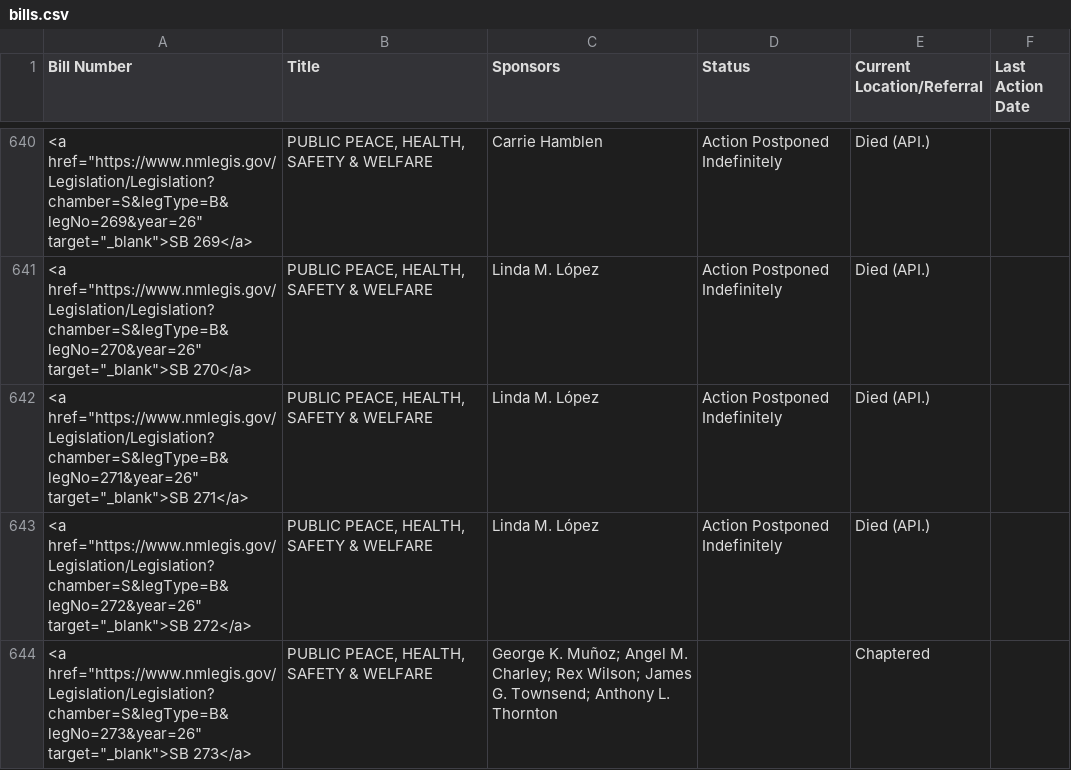
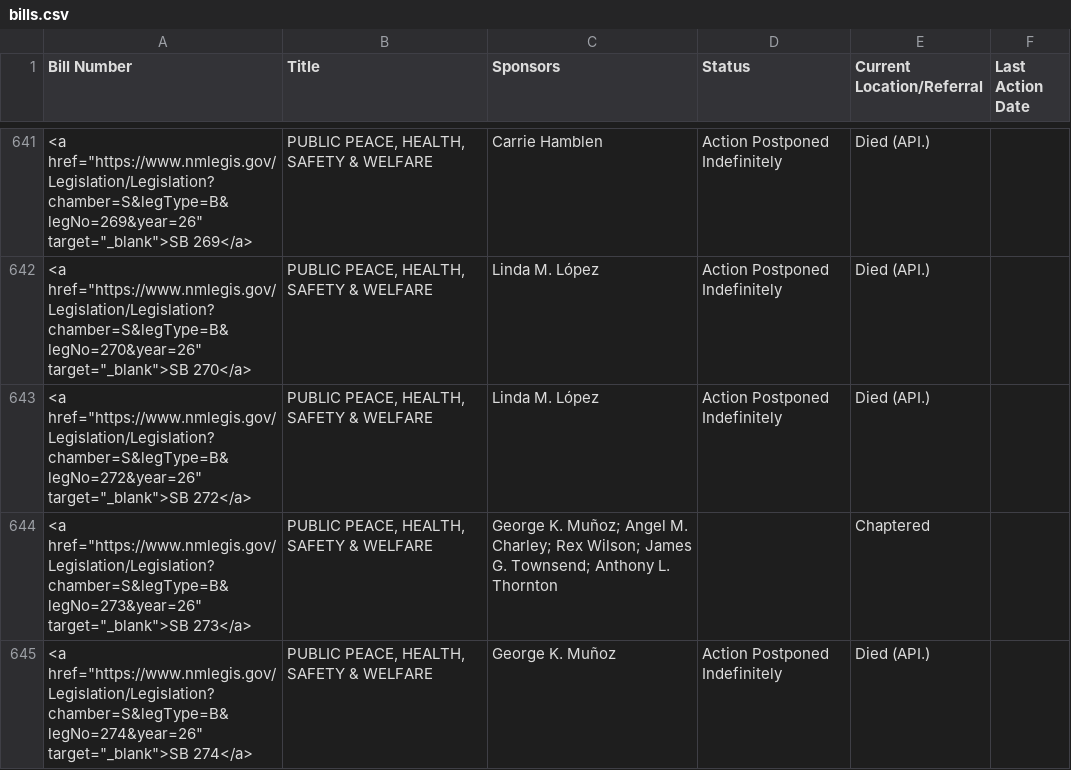
Before and after one commit to PatrickLohmann/2026Legislaturebilltracker2, a CSV file: bills.csv, drawn as a sheet; only a part is shown, gaps mark what is left out; the shorter side is filled out with more unchanged rows; removed rows and columns are numbered as before the commit, all else as after; the diff covers the shown part only; the diff names each change by its address in the sheet, - before the commit and + after, or states it on an @@ line.

```diff
--- a/bills.csv
+++ b/bills.csv
-row 642: <a href="https://www.nmlegis.gov/Legislation/Legislation?chamber=S&legType=B&legNo=271&year=26" target="_blank">SB 271</a> | PUBLIC PEACE, HEALTH, SAFETY & WELFARE | Linda M. López | Action Postponed Indefinitely | Died (API.)
```
Also changed, not shown: 3 added rows and 2 removed rows elsewhere in this file.
